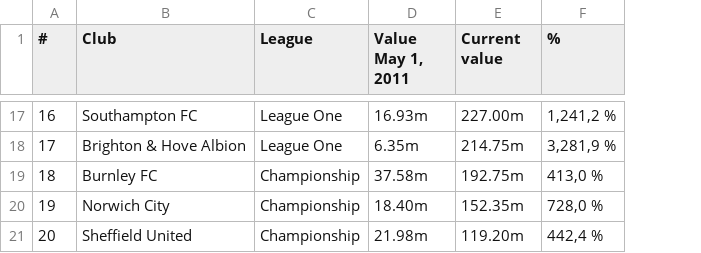
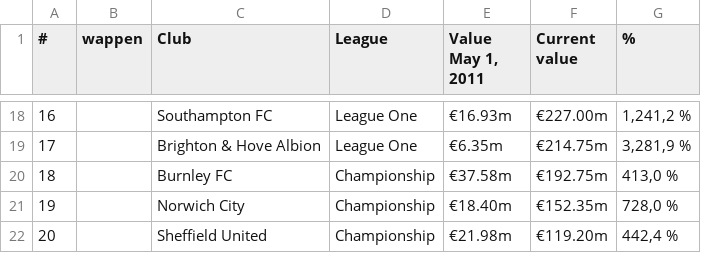
Before and after one commit to Westerface/DataWranglingVU, a CSV file: Project/MarketValue/2011.csv, drawn as a sheet; only a part is shown, gaps mark what is left out; addresses are those after the commit; the diff covers the shown part only; the diff names each change by its address in the sheet, - before the commit and + after, or states it on an @@ line.

```diff
--- a/Project/MarketValue/2011.csv
+++ b/Project/MarketValue/2011.csv
+column B (wappen), empty
-E18 (Value May 1, 2011): 16.93m
+E18 (Value May 1, 2011): €16.93m
-F18 (Current value): 227.00m
+F18 (Current value): €227.00m
-E19 (Value May 1, 2011): 6.35m
+E19 (Value May 1, 2011): €6.35m
-F19 (Current value): 214.75m
+F19 (Current value): €214.75m
-E20 (Value May 1, 2011): 37.58m
+E20 (Value May 1, 2011): €37.58m
-F20 (Current value): 192.75m
+F20 (Current value): €192.75m
-E21 (Value May 1, 2011): 18.40m
+E21 (Value May 1, 2011): €18.40m
-F21 (Current value): 152.35m
+F21 (Current value): €152.35m
-E22 (Value May 1, 2011): 21.98m
+E22 (Value May 1, 2011): €21.98m
-F22 (Current value): 119.20m
+F22 (Current value): €119.20m
```
Also changed, not shown: 1 added row and 30 edited cells elsewhere in this file.
